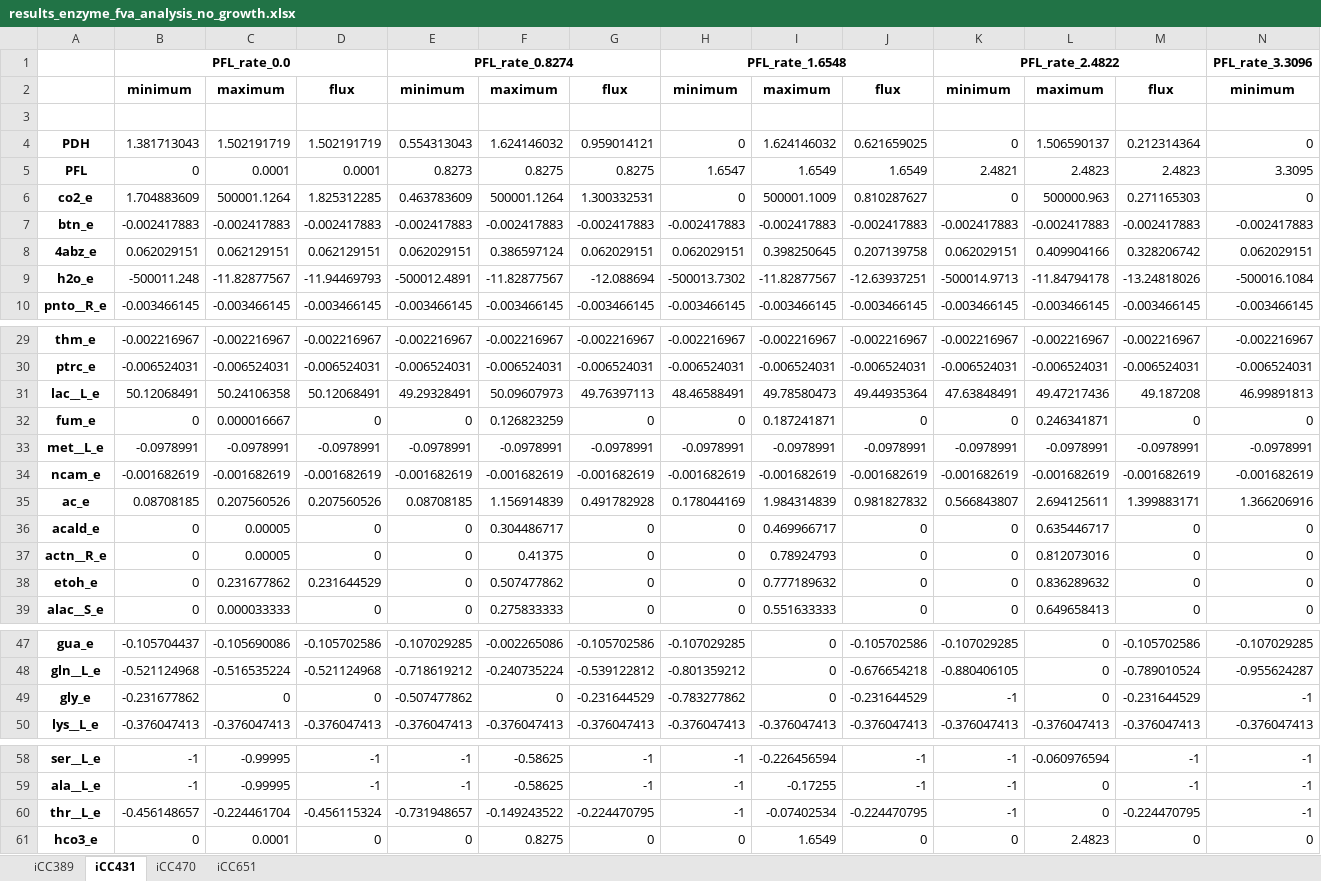
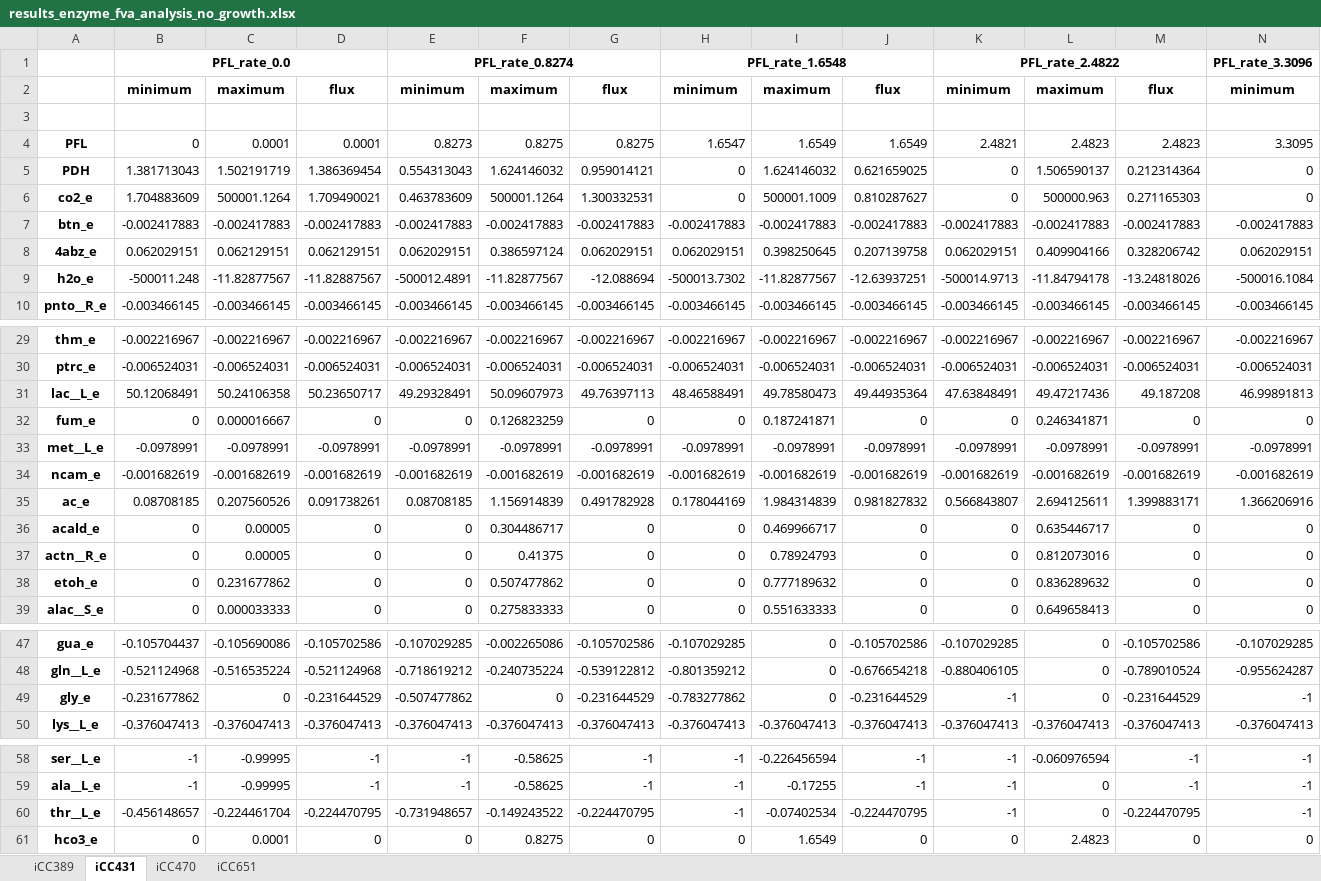
Before and after one commit to BioSystemsUM/lab_models, an Excel workbook: results/results_enzyme_fva_analysis_no_growth.xlsx, sheet iCC431, drawn as a sheet; only a part is shown, gaps mark what is left out; values as stored, in another font and other column widths than the file's, no borders; removed rows and columns are numbered as before the commit, all else as after; rows hold the shown columns only; the diff names each change by its address in the sheet, - before the commit and + after, or states it on an @@ line.

```diff
--- a/results/results_enzyme_fva_analysis_no_growth.xlsx (sheet iCC431)
+++ b/results/results_enzyme_fva_analysis_no_growth.xlsx (sheet iCC431)
-row 4: PDH | 1.381713043 | 1.502191719 | 1.502191719 | 0.554313043 | 1.624146032 | 0.959014121 | 0 | 1.624146032 | 0.621659025 | 0 | 1.506590137 | 0.212314364 | 0
+row 5: PDH | 1.381713043 | 1.502191719 | 1.386369454 | 0.554313043 | 1.624146032 | 0.959014121 | 0 | 1.624146032 | 0.621659025 | 0 | 1.506590137 | 0.212314364 | 0
-D6: 1.825312285
+D6: 1.709490021
-D9: -11.94469793
+D9: -11.82887567
-D31: 50.12068491
+D31: 50.23650717
-D35: 0.207560526
+D35: 0.091738261
-D38: 0.231644529
+D38: 0
-D49: 0
+D49: -0.231644529
-D60: -0.456115324
+D60: -0.224470795
```
Also changed, not shown: sheet iCC389, sheet iCC651, results/results_carbon_source_analysis.xlsx, results/results_enzyme_fva_analysis_growth.xlsx, 38 other files.
